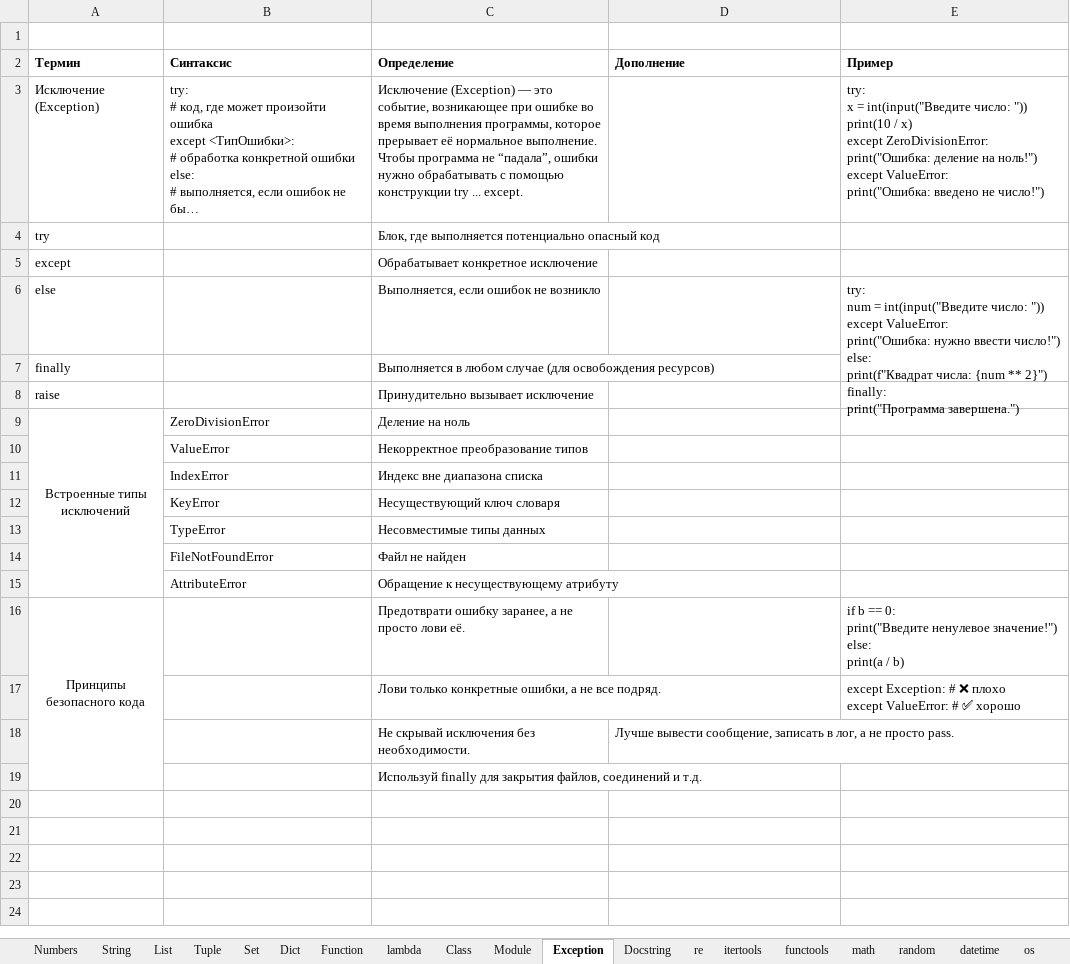
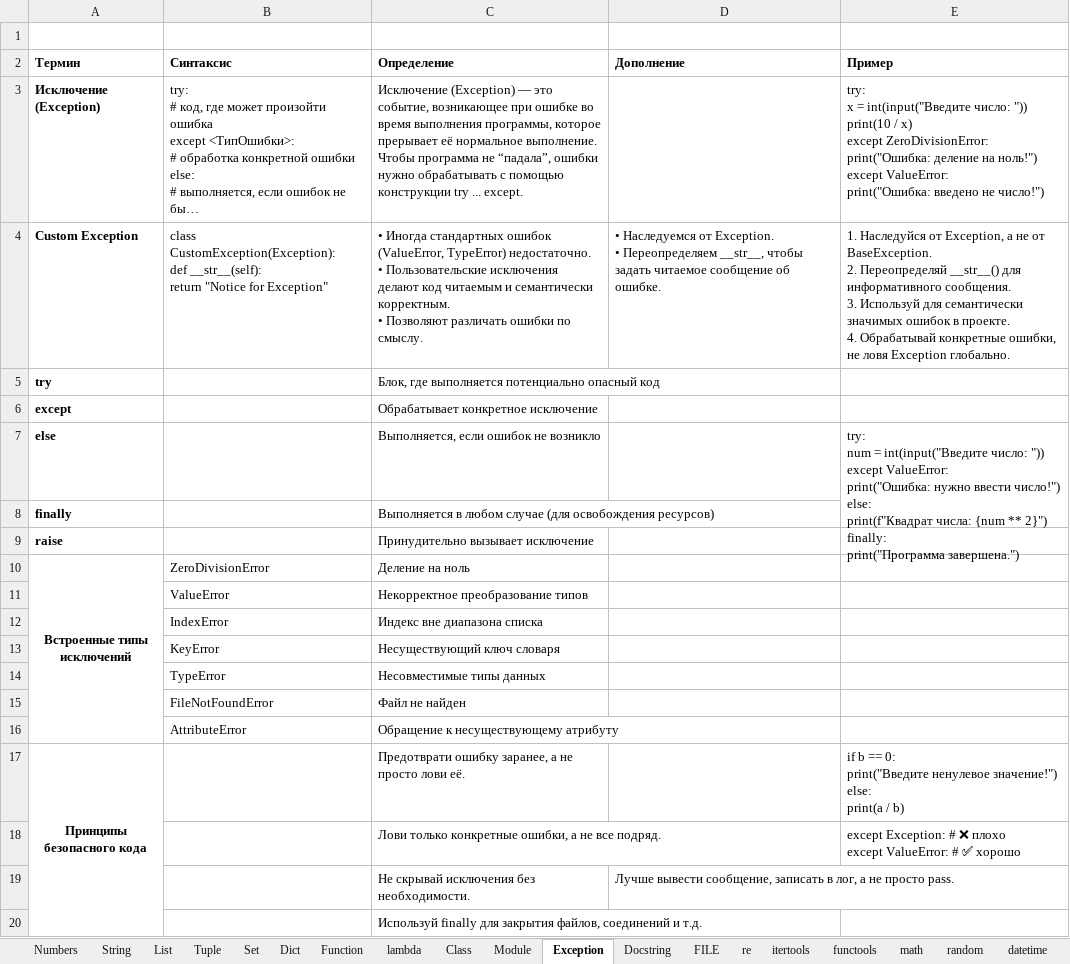
Before and after one commit to semoleg1986/python-learning, an Excel workbook: docs/python_r.xlsx, sheet Exception, drawn as a sheet; long unchanged cells end in …; values as stored, in another font and other column widths than the file's, no borders; addresses are those after the commit; ↵ is a line break in a cell; the diff names each change by its address in the sheet, - before the commit and + after, or states it on an @@ line.

```diff
--- a/docs/python_r.xlsx (sheet Exception)
+++ b/docs/python_r.xlsx (sheet Exception)
+sheet tab: FILE
-A3 bold: off
+A3 bold: on
+row 4: Custom Exception | class CustomException(Exception): ↵ def __str__(self): ↵ return "Notice for Exception" | • Иногда стандартных ошибок (ValueError, TypeError) недостаточно. ↵ • Пользовательские исключения делают код читаемым и семантически корректным. ↵ • Позволяют различать ошибки по смыслу. | • Наследуемся от Exception. ↵ • Переопределяем __str__, чтобы задать читаемое сообщение об ошибке. | 1. Наследуйся от Exception, а не от BaseException. ↵ 2. Переопределяй __str__() для информативного сообщения. ↵ 3. Используй для семантически значимых ошибок в проекте. ↵ 4. Обрабатывай конкретные ошибки, не ловя Exception глобально.
-A5:A10 bold: off
+A5:A10 bold: on
-A17 bold: off
+A17 bold: on
```
Also changed, not shown: 5 other files.
